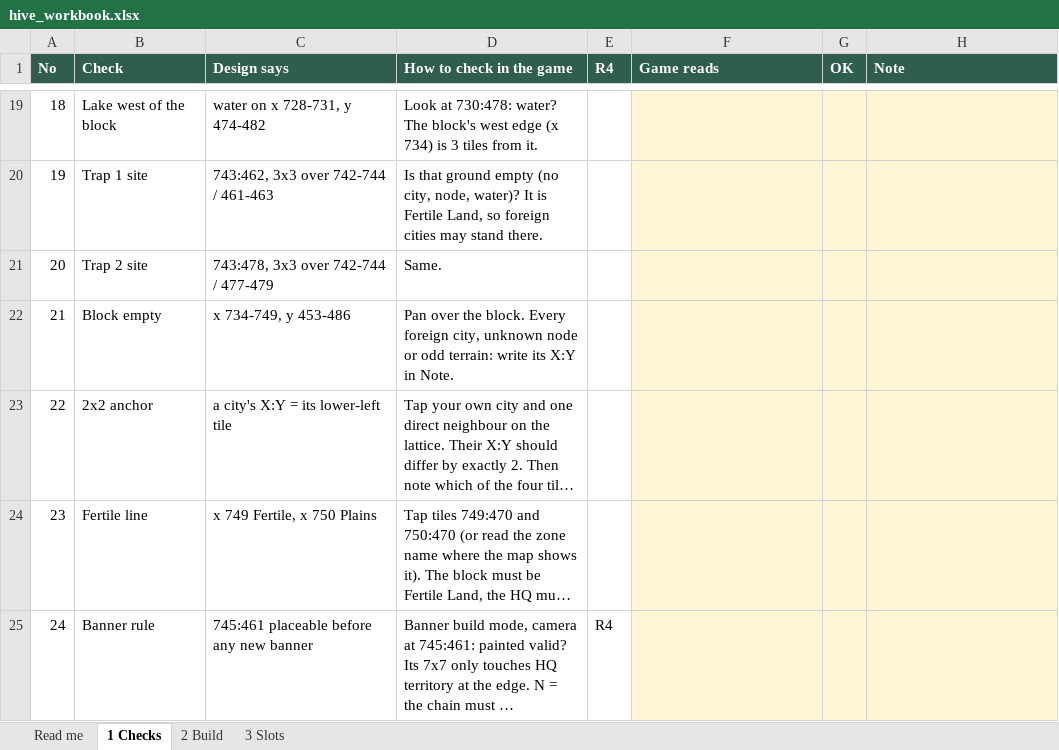
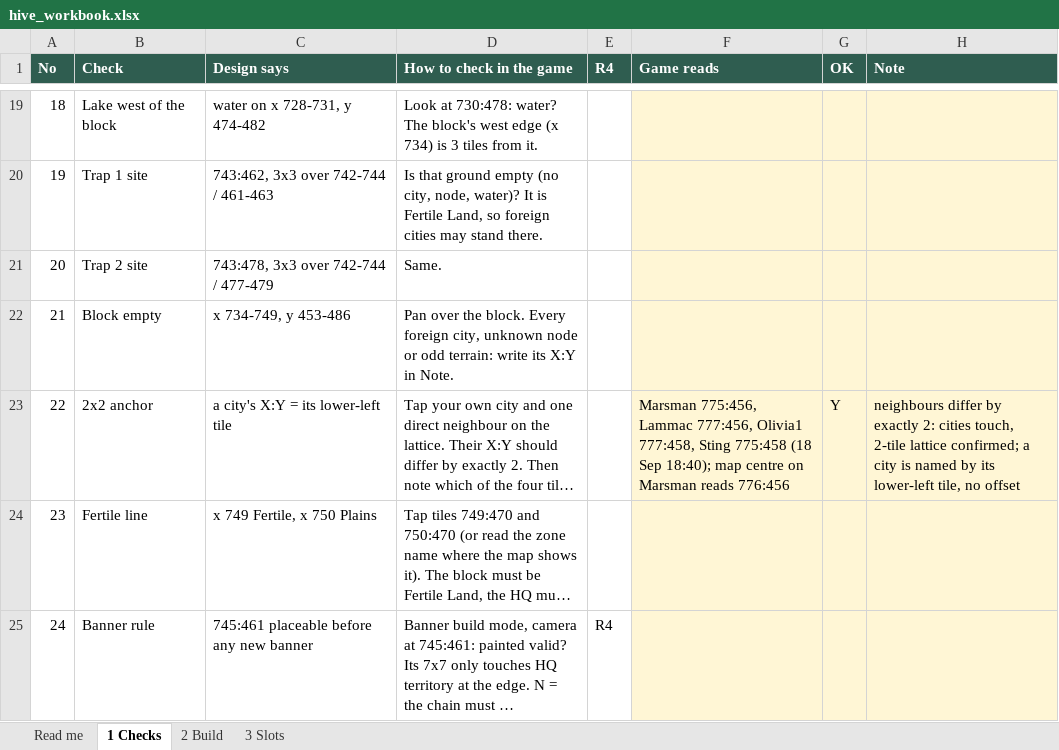
Before and after one commit to MarsmanKingshot/gld-hive-2408, an Excel workbook: hive_workbook.xlsx, sheet 1 Checks, drawn as a sheet; only a part is shown, gaps mark what is left out; long unchanged cells end in …; values as stored, in another font and other column widths than the file's, no borders; the diff names each change by its address in the sheet, - before the commit and + after, or states it on an @@ line.

Commit message:
Check 18 done

```diff
--- a/hive_workbook.xlsx (sheet 1 Checks)
+++ b/hive_workbook.xlsx (sheet 1 Checks)
-F23 (Game reads): (empty)
+F23 (Game reads): Marsman 775:456, Lammac 777:456, Olivia1 777:458, Sting 775:458 (18 Sep 18:40); map centre on Marsman reads 776:456
-G23 (OK): (empty)
+G23 (OK): Y
-H23 (Note): (empty)
+H23 (Note): neighbours differ by exactly 2: cities touch, 2-tile lattice confirmed; a city is named by its lower-left tile, no offset
```
